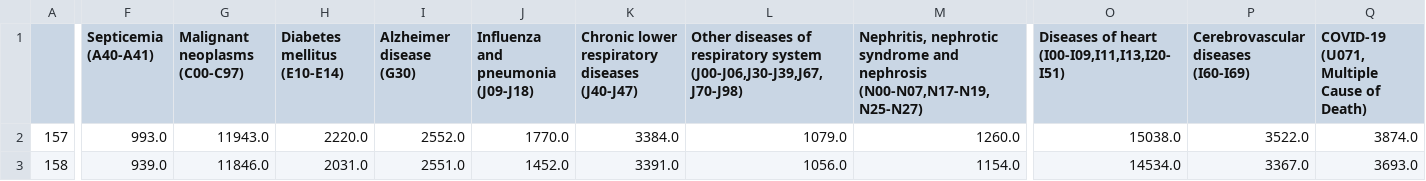
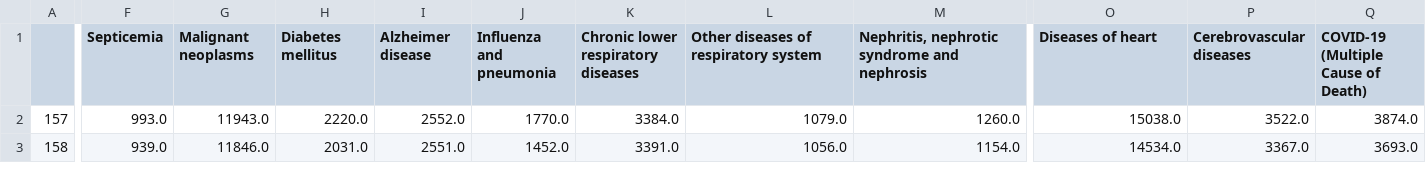
Before and after one commit to captaindarshan/CDC-DATA-ANALYSIS, a CSV file: data/2023_Count_of_Death_by_State_and_Cause.csv, drawn as a sheet; only a part is shown, gaps mark what is left out; the diff covers the shown part only; the diff names each change by its address in the sheet, - before the commit and + after, or states it on an @@ line.

```diff
--- a/data/2023_Count_of_Death_by_State_and_Cause.csv
+++ b/data/2023_Count_of_Death_by_State_and_Cause.csv
-F1: Septicemia (A40-A41)
+F1: Septicemia
-G1: Malignant neoplasms (C00-C97)
+G1: Malignant neoplasms
-H1: Diabetes mellitus (E10-E14)
+H1: Diabetes mellitus
-I1: Alzheimer disease (G30)
+I1: Alzheimer disease
-J1: Influenza and pneumonia (J09-J18)
+J1: Influenza and pneumonia
-K1: Chronic lower respiratory diseases (J40-J47)
+K1: Chronic lower respiratory diseases
-L1: …respiratory system (J00-J06,J30-J39,J67,J70-J98)
+L1: …respiratory system
-M1: …and nephrosis (N00-N07,N17-N19,N25-N27)
+M1: …and nephrosis
-O1: Diseases of heart (I00-I09,I11,I13,I20-I51)
+O1: Diseases of heart
-P1: Cerebrovascular diseases (I60-I69)
+P1: Cerebrovascular diseases
-Q1: COVID-19 (U071, Multiple Cause of Death)
+Q1: COVID-19 (Multiple Cause of Death)
```
Also changed, not shown: 1 edited cell elsewhere in this file, data/2023_Count_of_Death_by_State.csv, data/2023_Count_of_Death_by_State_and_Month.csv, 4 other files.
